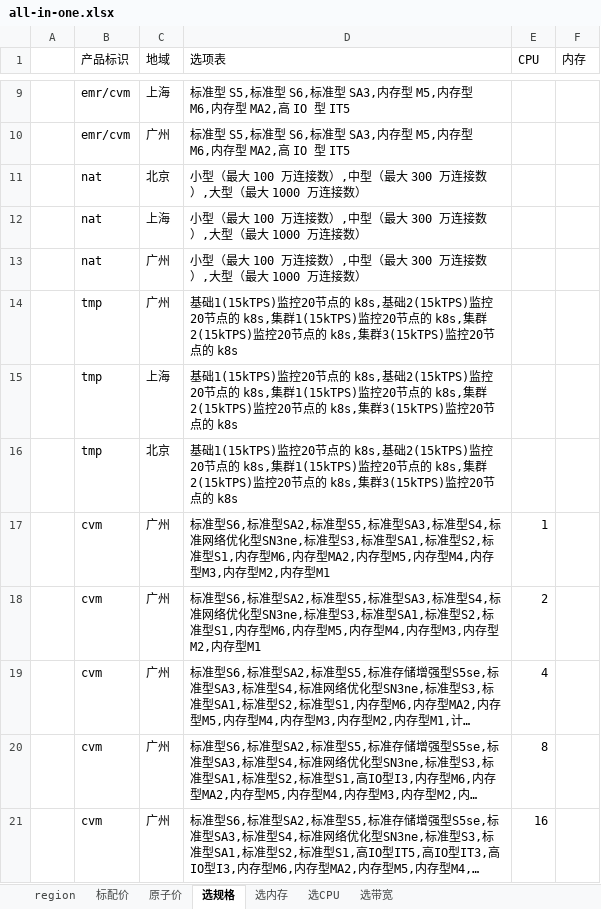
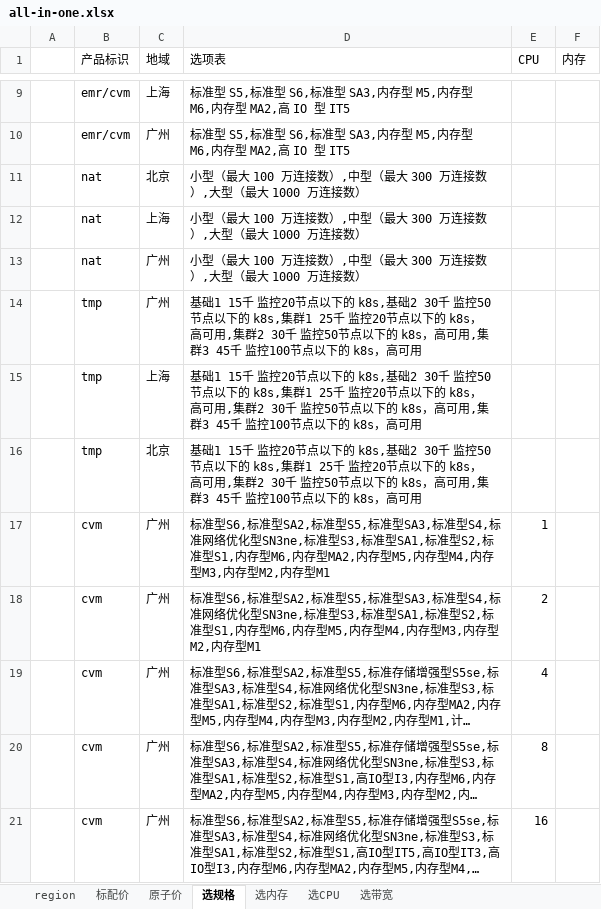
Before and after one commit to chen56/qcloud-price, an Excel workbook: data/all-in-one.xlsx, sheet 选规格, drawn as a sheet; only a part is shown, gaps mark what is left out; long unchanged cells end in …; values as stored, in another font and other column widths than the file's, no borders; charts and pictures and table styles not drawn; the diff names each change by its address in the sheet, - before the commit and + after, or states it on an @@ line.

```diff
--- a/data/all-in-one.xlsx (sheet 选规格)
+++ b/data/all-in-one.xlsx (sheet 选规格)
-D14:D16 (选项表): 基础1(15kTPS)监控20节点的 k8s,基础2(15kTPS)监控20节点的 k8s,集群1(15kTPS)监控20节点的 k8s,集群2(15kTPS)监控20节点的 k8s,集群3(15kTPS)监控20节点的 k8s
+D14:D16 (选项表): 基础1 15千 监控20节点以下的 k8s,基础2 30千 监控50节点以下的 k8s,集群1 25千 监控20节点以下的 k8s，高可用,集群2 30千 监控50节点以下的 k8s，高可用,集群3 45千 监控100节点以下的 k8s，高可用
```
Also changed, not shown: sheet 标配价, charts or pictures, 1 other file.
